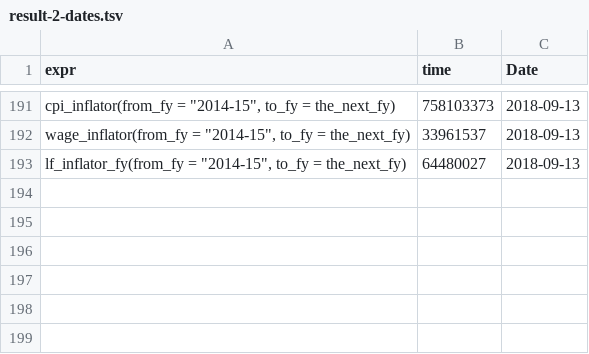
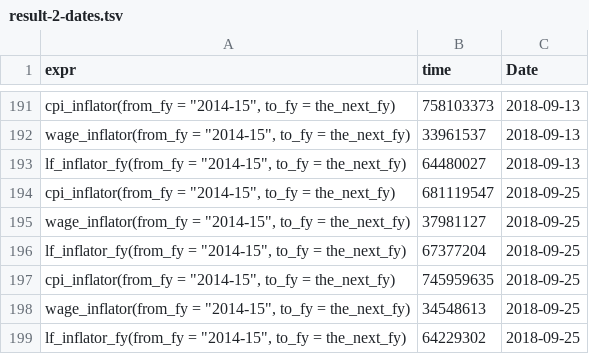
Before and after one commit to HughParsonage/grattan, a TSV file: timings/now/result-2-dates.tsv, drawn as a sheet; only a part is shown, gaps mark what is left out; the diff names each change by its address in the sheet, - before the commit and + after, or states it on an @@ line.

```diff
--- a/timings/now/result-2-dates.tsv
+++ b/timings/now/result-2-dates.tsv
+row 194: cpi_inflator(from_fy = "2014-15", to_fy = the_next_fy) | 681119547 | 2018-09-25
+row 195: wage_inflator(from_fy = "2014-15", to_fy = the_next_fy) | 37981127 | 2018-09-25
+row 196: lf_inflator_fy(from_fy = "2014-15", to_fy = the_next_fy) | 67377204 | 2018-09-25
+row 197: cpi_inflator(from_fy = "2014-15", to_fy = the_next_fy) | 745959635 | 2018-09-25
+row 198: wage_inflator(from_fy = "2014-15", to_fy = the_next_fy) | 34548613 | 2018-09-25
+row 199: lf_inflator_fy(from_fy = "2014-15", to_fy = the_next_fy) | 64229302 | 2018-09-25
```
Also changed, not shown: timings/now/result-1-dates.tsv, timings/now/result-3-dates.tsv, 25 other files.
